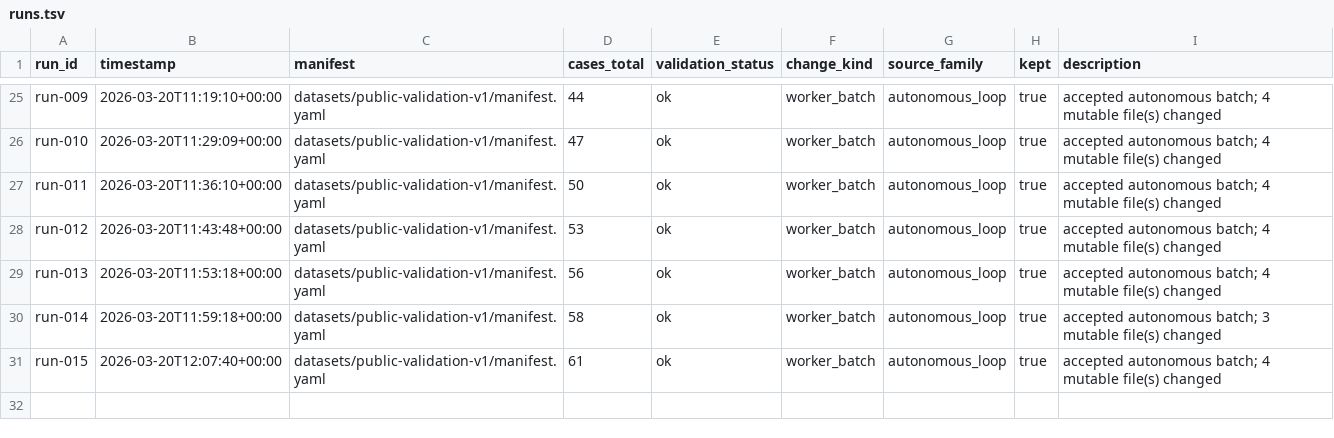
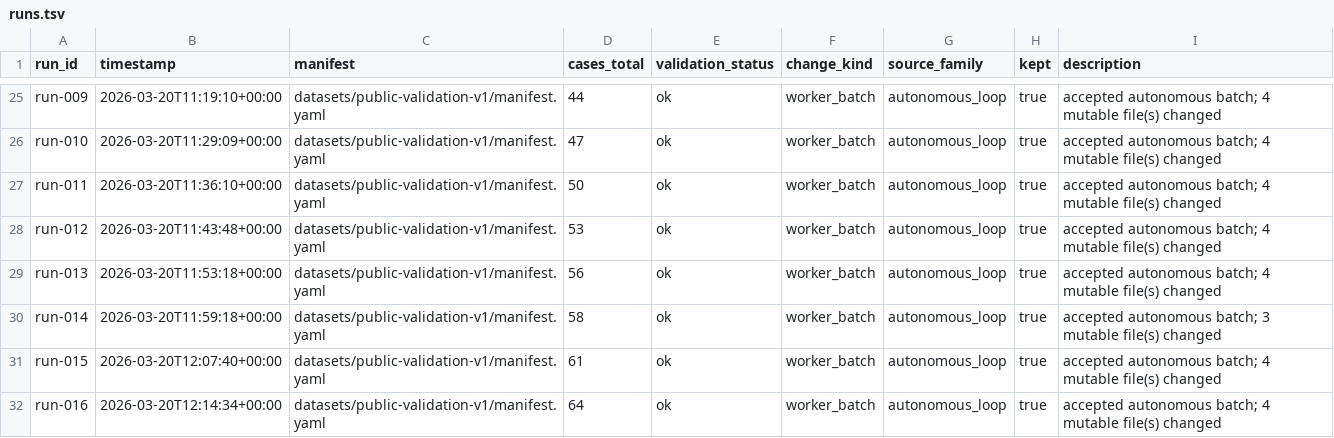
Before and after one commit to aleksas/auto-ij-dataset, a TSV file: results/runs.tsv, drawn as a sheet; only a part is shown, gaps mark what is left out; the diff names each change by its address in the sheet, - before the commit and + after, or states it on an @@ line.

Commit message:
Update public-validation-v1 dataset sources after run 016

```diff
--- a/results/runs.tsv
+++ b/results/runs.tsv
+row 32: run-016 | 2026-03-20T12:14:34+00:00 | datasets/public-validation-v1/manifest.yaml | 64 | ok | worker_batch | autonomous_loop | true | accepted autonomous batch; 4 mutable file(s) changed
```
Also changed, not shown: 4 other files.
